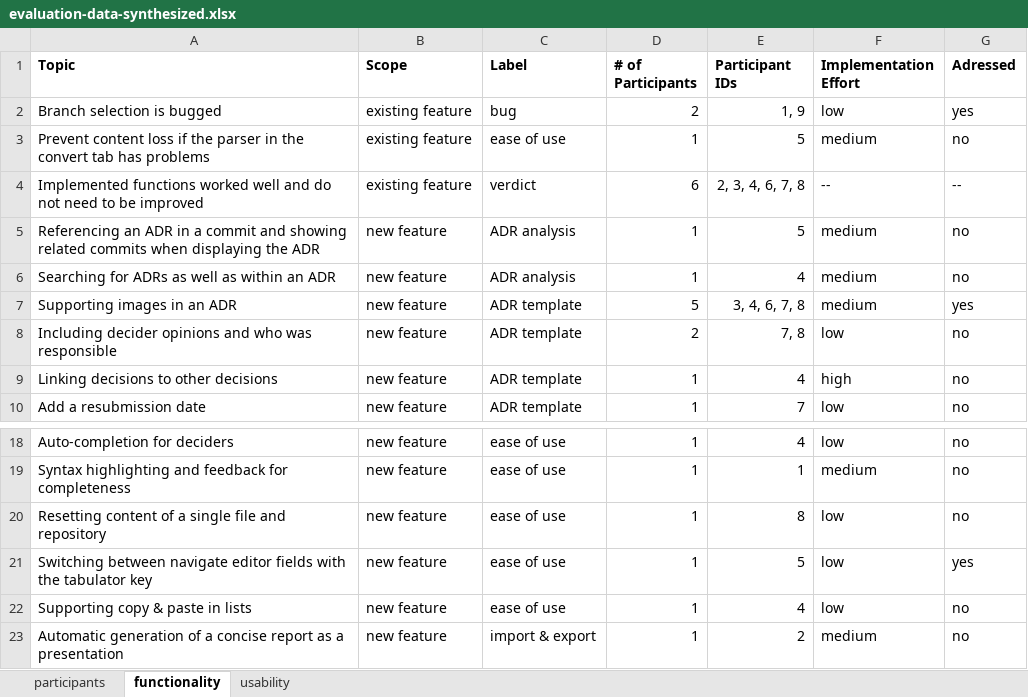
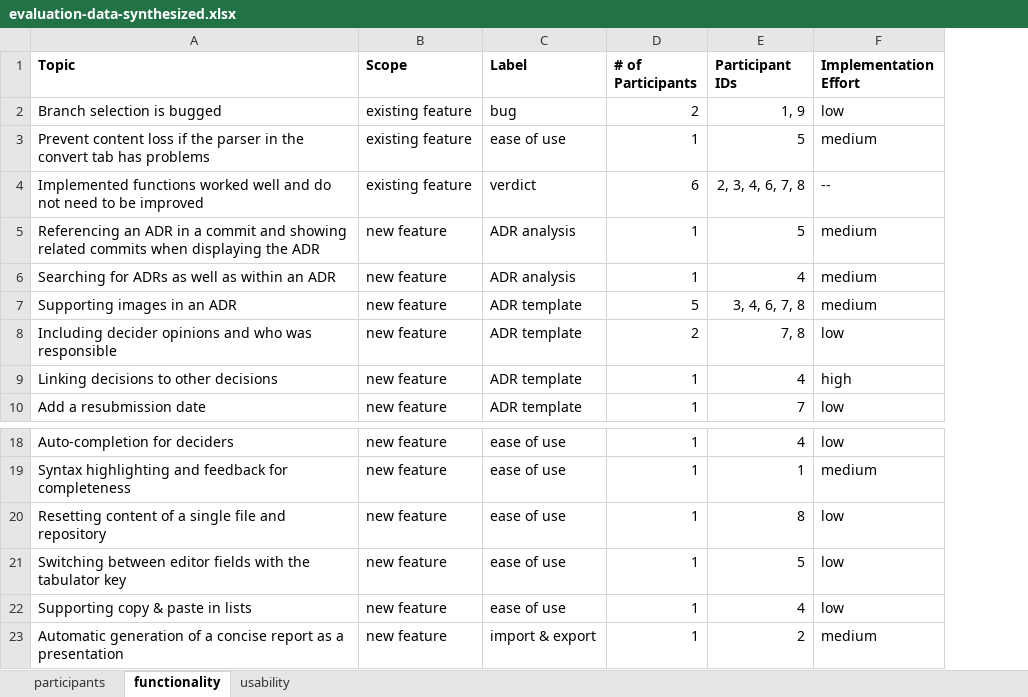
Before and after one commit to adr/adr-manager, an Excel workbook: docs/evaluation/user-study/analysis/evaluation-data-synthesized.xlsx, sheet functionality, drawn as a sheet; only a part is shown, gaps mark what is left out; values as stored, in another font and other column widths than the file's, no borders; the diff names each change by its address in the sheet, - before the commit and + after, or states it on an @@ line.

Commit message:
Refined evaluation spreadsheet

```diff
--- a/docs/evaluation/user-study/analysis/evaluation-data-synthesized.xlsx (sheet functionality)
+++ b/docs/evaluation/user-study/analysis/evaluation-data-synthesized.xlsx (sheet functionality)
-column G (Adressed), rows 2-10: yes | no | -- | no | no | yes | no | no | no; rows 18-23: no | no | no | yes | no | no
-A21 (Topic): Switching between navigate editor fields…
+A21 (Topic): Switching between editor fields…
```
Also changed, not shown: sheet usability.
